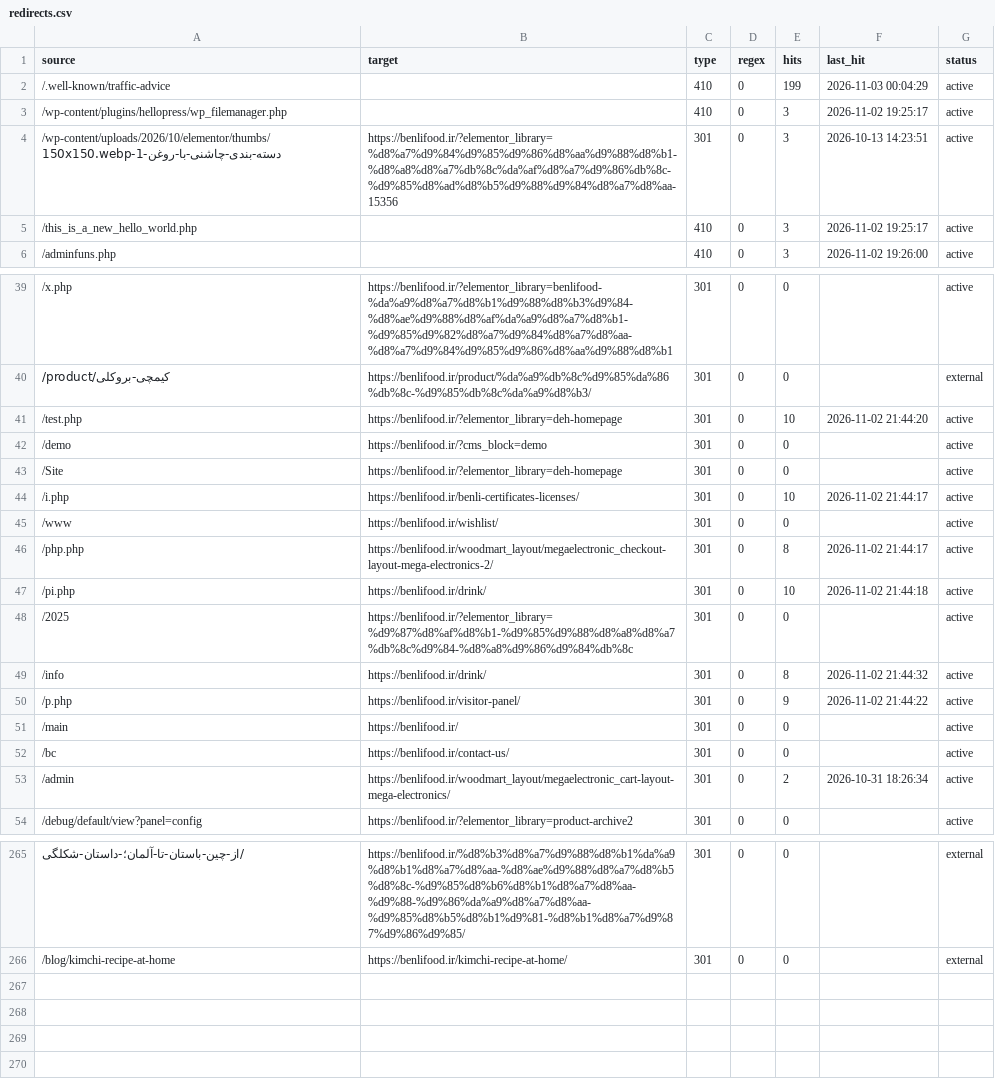
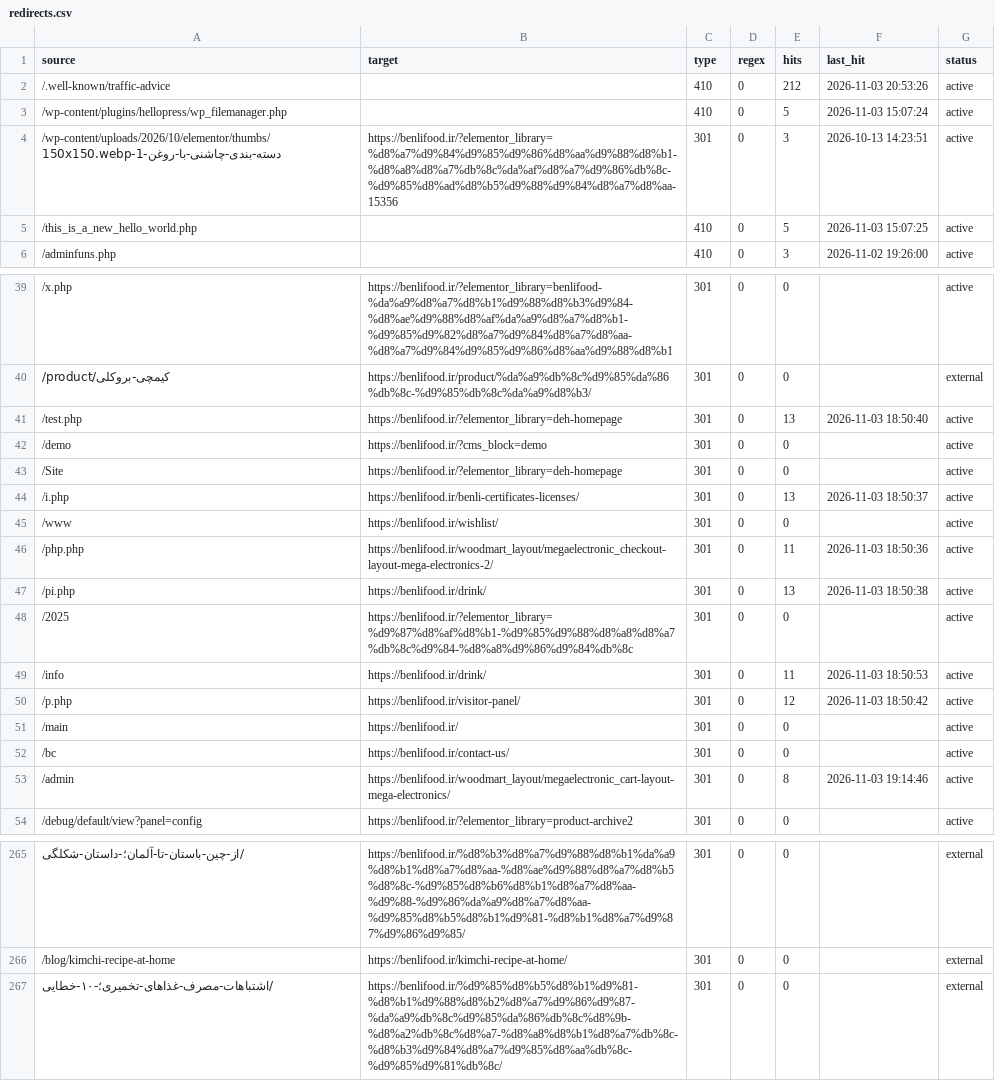
Before and after one commit to benlifoodaiwriter/seolity-data, a CSV file: seolity-data/benlifood.ir/config/redirects.csv, drawn as a sheet; only a part is shown, gaps mark what is left out; the diff covers the shown part only.

Commit message:
SEOlity archive 2026-11-04 02:21 (7 files)

```diff
--- a/seolity-data/benlifood.ir/config/redirects.csv
+++ b/seolity-data/benlifood.ir/config/redirects.csv
@@ -1,6 +1,6 @@
 source,target,type,regex,hits,last_hit,status
-/.well-known/traffic-advice,,410,0,199,"2026-11-03 00:04:29",active
-/wp-content/plugins/hellopress/wp_filemanager.php,,410,0,3,"2026-11-02 19:25:17",active
+/.well-known/traffic-advice,,410,0,212,"2026-11-03 20:53:26",active
+/wp-content/plugins/hellopress/wp_filemanager.php,,410,0,5,"2026-11-03 15:07:24",active
 /wp-content/uploads/2026/10/elementor/thumbs/دسته-بندی-چاشنی-با-روغن-1-150x150.webp,https://benlifood.ir/?elementor_library=%d8%a7%d9%84%d9%85%d9%86%d8%aa%d9%88%d8%b1-%d8%a8%d8%a7%db%8c%da%af%d8%a7%d9%86%db%8c-%d9%85%d8%ad%d8%b5%d9%88%d9%84%d8%a7%d8%aa-15356,301,0,3,"2026-10-13 14:23:51",active
-/this_is_a_new_hello_world.php,,410,0,3,"2026-11-02 19:25:17",active
+/this_is_a_new_hello_world.php,,410,0,5,"2026-11-03 15:07:25",active
 /adminfuns.php,,410,0,3,"2026-11-02 19:26:00",active
@@ -40,15 +40,15 @@ source,target,type,regex,hits,last_hit,status
 /product/کیمچی-بروکلی,https://benlifood.ir/product/%da%a9%db%8c%d9%85%da%86%db%8c-%d9%85%db%8c%da%a9%d8%b3/,301,0,0,,external
-/test.php,https://benlifood.ir/?elementor_library=deh-homepage,301,0,10,"2026-11-02 21:44:20",active
+/test.php,https://benlifood.ir/?elementor_library=deh-homepage,301,0,13,"2026-11-03 18:50:40",active
 /demo,https://benlifood.ir/?cms_block=demo,301,0,0,,active
 /Site,https://benlifood.ir/?elementor_library=deh-homepage,301,0,0,,active
-/i.php,https://benlifood.ir/benli-certificates-licenses/,301,0,10,"2026-11-02 21:44:17",active
+/i.php,https://benlifood.ir/benli-certificates-licenses/,301,0,13,"2026-11-03 18:50:37",active
 /www,https://benlifood.ir/wishlist/,301,0,0,,active
-/php.php,https://benlifood.ir/woodmart_layout/megaelectronic_checkout-layout-mega-electronics-2/,301,0,8,"2026-11-02 21:44:17",active
-/pi.php,https://benlifood.ir/drink/,301,0,10,"2026-11-02 21:44:18",active
+/php.php,https://benlifood.ir/woodmart_layout/megaelectronic_checkout-layout-mega-electronics-2/,301,0,11,"2026-11-03 18:50:36",active
+/pi.php,https://benlifood.ir/drink/,301,0,13,"2026-11-03 18:50:38",active
 /2025,https://benlifood.ir/?elementor_library=%d9%87%d8%af%d8%b1-%d9%85%d9%88%d8%a8%d8%a7%db%8c%d9%84-%d8%a8%d9%86%d9%84%db%8c,301,0,0,,active
-/info,https://benlifood.ir/drink/,301,0,8,"2026-11-02 21:44:32",active
-/p.php,https://benlifood.ir/visitor-panel/,301,0,9,"2026-11-02 21:44:22",active
+/info,https://benlifood.ir/drink/,301,0,11,"2026-11-03 18:50:53",active
+/p.php,https://benlifood.ir/visitor-panel/,301,0,12,"2026-11-03 18:50:42",active
 /main,https://benlifood.ir/,301,0,0,,active
 /bc,https://benlifood.ir/contact-us/,301,0,0,,active
-/admin,https://benlifood.ir/woodmart_layout/megaelectronic_cart-layout-mega-electronics/,301,0,2,"2026-10-31 18:26:34",active
+/admin,https://benlifood.ir/woodmart_layout/megaelectronic_cart-layout-mega-electronics/,301,0,8,"2026-11-03 19:14:46",active
 /debug/default/view?panel=config,https://benlifood.ir/?elementor_library=product-archive2,301,0,0,,active
@@ -266 +266,2 @@ source,target,type,regex,hits,last_hit,status
 /blog/kimchi-recipe-at-home,https://benlifood.ir/kimchi-recipe-at-home/,301,0,0,,external
+/اشتباهات-مصرف-غذاهای-تخمیری؛-۱۰-خطایی,https://benlifood.ir/%d9%85%d8%b5%d8%b1%d9%81-%d8%b1%d9%88%d8%b2%d8%a7%d9%86%d9%87-%da%a9%db%8c%d9%85%da%86%db%8c%d8%9b-%d8%a2%db%8c%d8%a7-%d8%a8%d8%b1%d8%a7%db%8c-%d8%b3%d9%84%d8%a7%d9%85%d8%aa%db%8c-%d9%85%d9%81%db%8c/,301,0,0,,external
```
Also changed, not shown: 28 edited cells elsewhere in this file, 4 other files.
